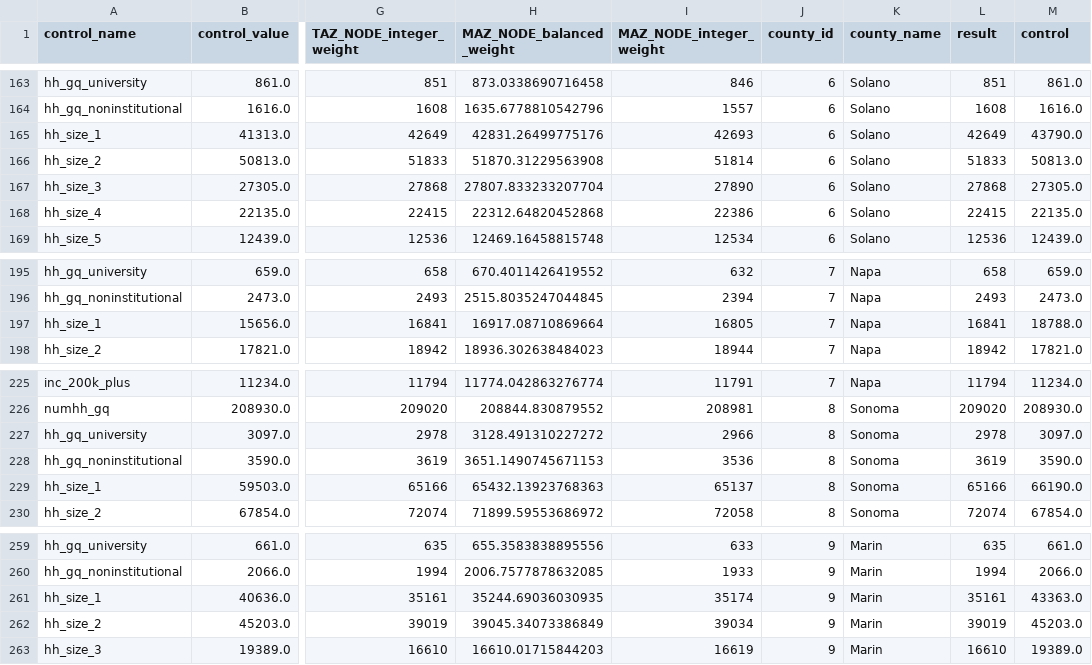
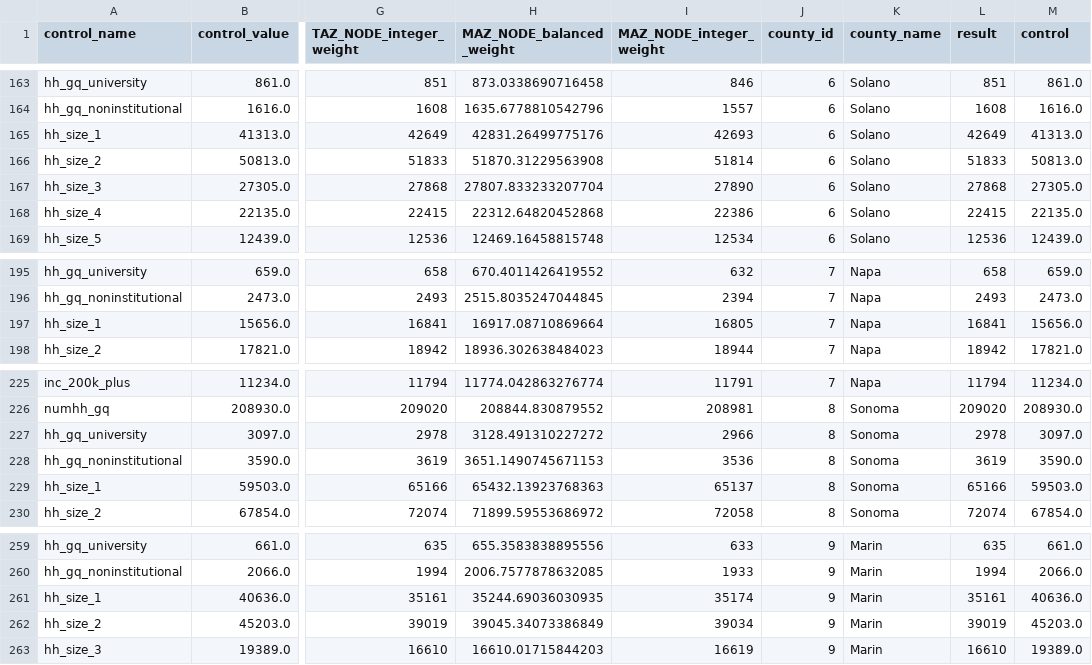
Before and after one commit to BayAreaMetro/populationsim, a CSV file: bay_area/output_2023/charts/county_analysis/county_detailed_results.csv, drawn as a sheet; only a part is shown, gaps mark what is left out; the diff covers the shown part only; the diff names each change by its address in the sheet, - before the commit and + after, or states it on an @@ line.

```diff
--- a/bay_area/output_2023/charts/county_analysis/county_detailed_results.csv
+++ b/bay_area/output_2023/charts/county_analysis/county_detailed_results.csv
-M165 (control): 43790.0
+M165 (control): 41313.0
-M197 (control): 18788.0
+M197 (control): 15656.0
-M229 (control): 66190.0
+M229 (control): 59503.0
-M261 (control): 43363.0
+M261 (control): 40636.0
```
Also changed, not shown: 5 edited cells elsewhere in this file, bay_area/output_2023/charts/county_analysis/county_performance_summary.csv, 9 other files.
